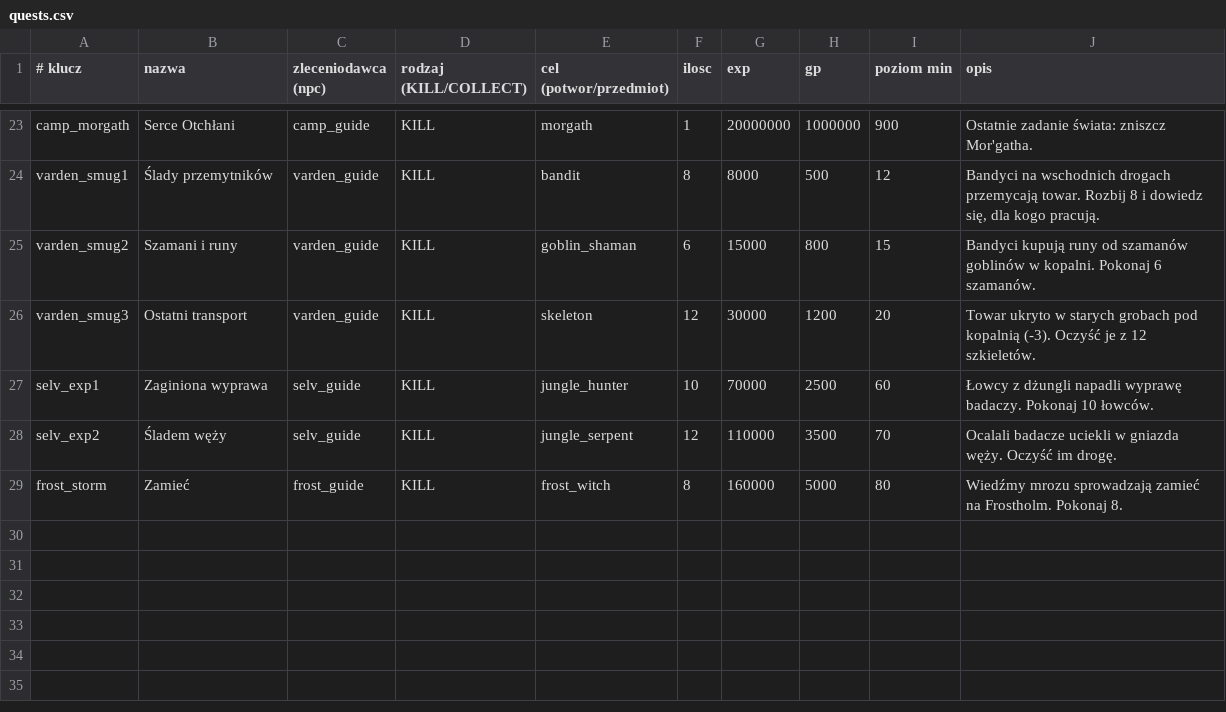
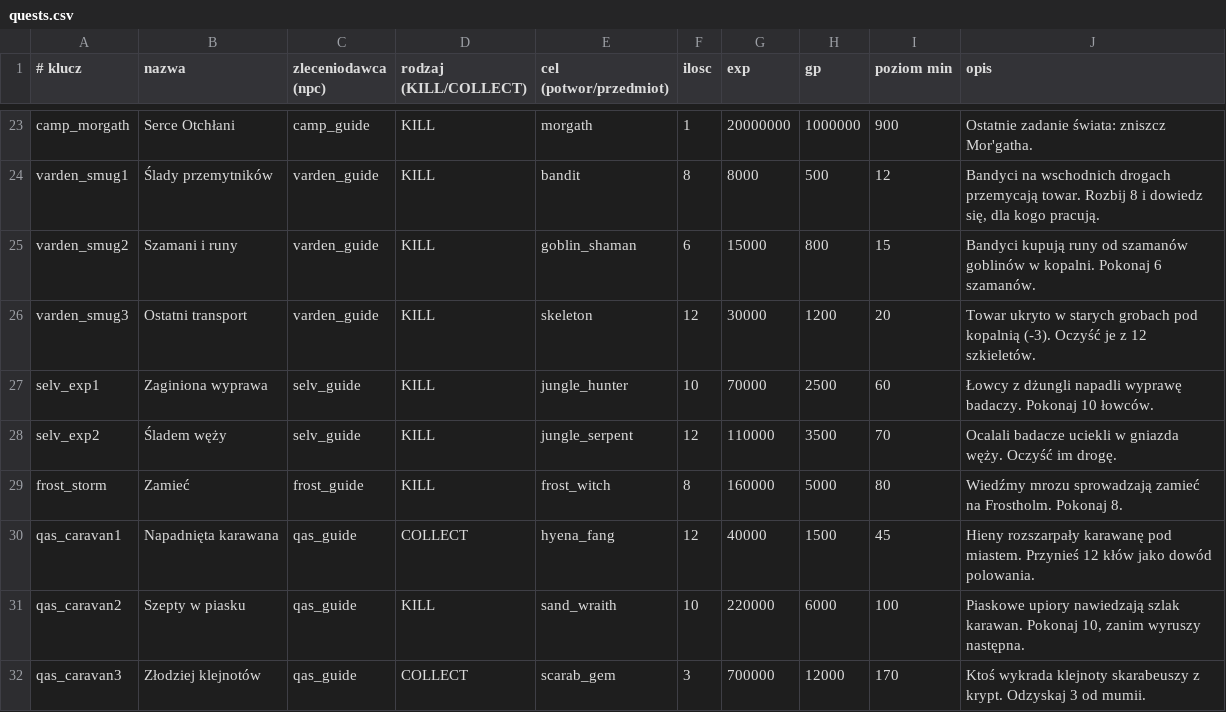
Before and after one commit to fawizja/Pixel, a CSV file: shared/src/main/resources/data/quests.csv, drawn as a sheet; only a part is shown, gaps mark what is left out.

```diff
--- a/shared/src/main/resources/data/quests.csv
+++ b/shared/src/main/resources/data/quests.csv
@@ -29 +29,4 @@ selv_exp2;Śladem węży;selv_guide;KILL;jungle_serpent;12;110000;3500;70;Ocalal
 frost_storm;Zamieć;frost_guide;KILL;frost_witch;8;160000;5000;80;Wiedźmy mrozu sprowadzają zamieć na Frostholm. Pokonaj 8.
+qas_caravan1;Napadnięta karawana;qas_guide;COLLECT;hyena_fang;12;40000;1500;45;Hieny rozszarpały karawanę pod miastem. Przynieś 12 kłów jako dowód polowania.
+qas_caravan2;Szepty w piasku;qas_guide;KILL;sand_wraith;10;220000;6000;100;Piaskowe upiory nawiedzają szlak karawan. Pokonaj 10, zanim wyruszy następna.
+qas_caravan3;Złodziej klejnotów;qas_guide;COLLECT;scarab_gem;3;700000;12000;170;Ktoś wykrada klejnoty skarabeuszy z krypt. Odzyskaj 3 od mumii.
```
Also changed, not shown: shared/src/main/resources/data/dialogues.csv, shared/src/main/resources/data/quest_chains.csv, 4 other files.
